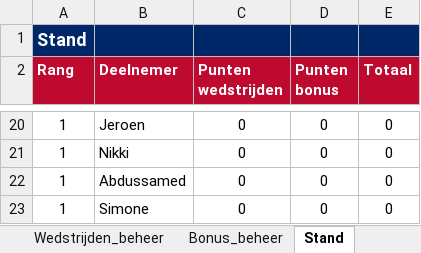
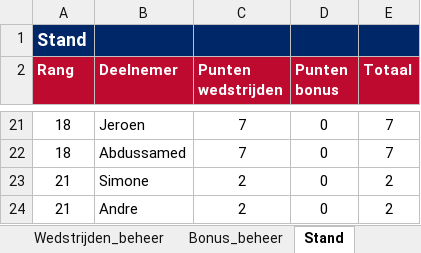
Before and after one commit to tomverbong/BINX-Zuid---WK-Poule-2026, an Excel workbook: WK2026_poule_beheer.xlsx, sheet Stand, drawn as a sheet; only a part is shown, gaps mark what is left out; values as stored, in another font and other column widths than the file's, no borders; removed rows and columns are numbered as before the commit, all else as after; the diff covers the shown part only; the diff names each change by its address in the sheet, - before the commit and + after, or states it on an @@ line.

Commit message:
Add files via upload

```diff
--- a/WK2026_poule_beheer.xlsx (sheet Stand)
+++ b/WK2026_poule_beheer.xlsx (sheet Stand)
-A21 (Rang): 1
+A21 (Rang): 18
-C21 (Punten wedstrijden): 0
+C21 (Punten wedstrijden): 7
-E21 (Totaal): 0
+E21 (Totaal): 7
-row 21: 1 | Nikki | 0 | 0 | 0
-A22 (Rang): 1
+A22 (Rang): 18
-C22 (Punten wedstrijden): 0
+C22 (Punten wedstrijden): 7
-E22 (Totaal): 0
+E22 (Totaal): 7
-A23 (Rang): 1
+A23 (Rang): 21
-C23 (Punten wedstrijden): 0
+C23 (Punten wedstrijden): 2
-E23 (Totaal): 0
+E23 (Totaal): 2
+row 24: 21 | Andre | 2 | 0 | 2
```
Also changed, not shown: 8 added rows, 7 removed rows and 30 edited cells elsewhere in this sheet, sheet Wedstrijden_beheer, sheet Bonus_beheer, formulas that keep their value, hidden cells.
